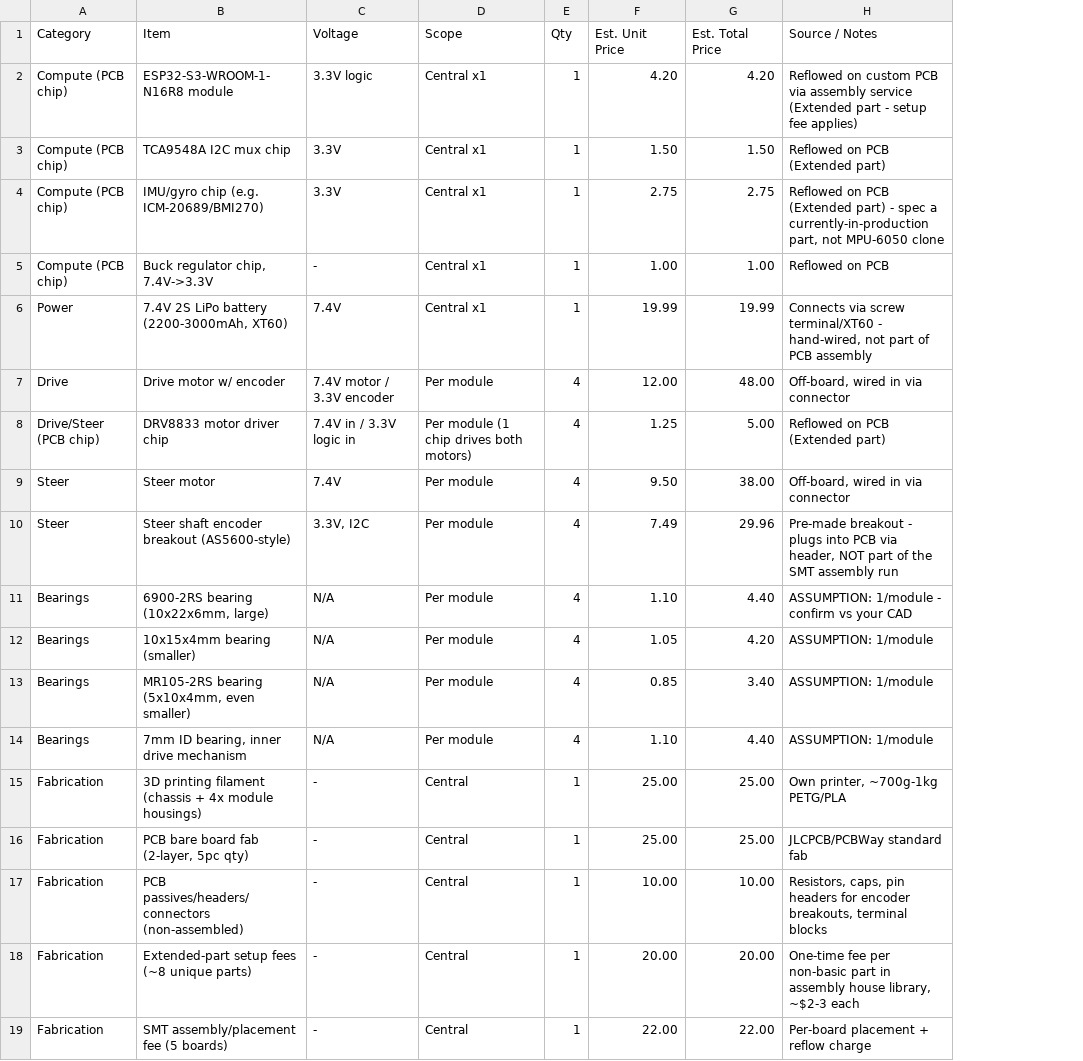
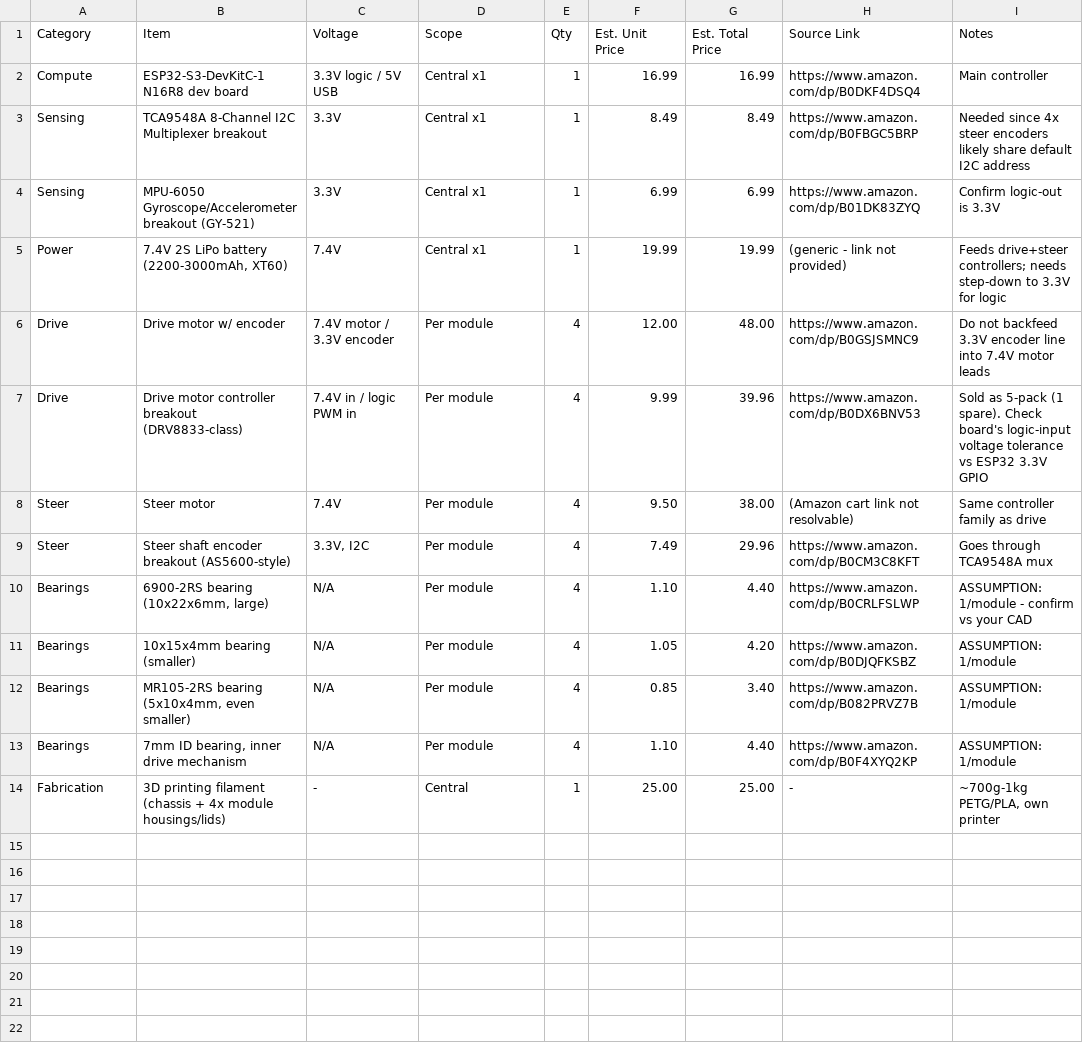
Before and after one commit to NIKOLAI-GOGOL444/mini-swerve-drive-train, a CSV file: BOM.csv, drawn as a sheet; removed rows and columns are numbered as before the commit, all else as after; the diff names each change by its address in the sheet, - before the commit and + after, or states it on an @@ line.

Commit message:
Update BOM.csv
fixed bom.csv to exclude pcb stuff

```diff
--- a/BOM.csv
+++ b/BOM.csv
-column H (Source / Notes), rows 6-7: Connects via screw terminal/XT60 - hand-wired, not part of PCB assembly | Off-board, wired in via connector; rows 9-15: Off-board, wired in via connector | Pre-made breakout - plugs into PCB via header, NOT part of the SMT assembly run | ASSUMPTION: 1/module - confirm vs your CAD | ASSUMPTION: 1/module | ASSUMPTION: 1/module | ASSUMPTION: 1/module | Own printer, ~700g-1kg PETG/PLA
+column H (Source Link), rows 5-6: (generic - link not provided) | https://www.amazon.com/dp/B0GSJSMNC9; rows 8-14: (Amazon cart link not resolvable) | https://www.amazon.com/dp/B0CM3C8KFT | https://www.amazon.com/dp/B0CRLFSLWP | https://www.amazon.com/dp/B0DJQFKSBZ | https://www.amazon.com/dp/B082PRVZ7B | https://www.amazon.com/dp/B0F4XYQ2KP | -
+column I (Notes), rows 5-6: Feeds drive+steer controllers; needs step-down to 3.3V for logic | Do not backfeed 3.3V encoder line into 7.4V motor leads; rows 8-14: Same controller family as drive | Goes through TCA9548A mux | ASSUMPTION: 1/module - confirm vs your CAD | ASSUMPTION: 1/module | ASSUMPTION: 1/module | ASSUMPTION: 1/module | ~700g-1kg PETG/PLA, own printer
-row 2: Compute (PCB chip) | ESP32-S3-WROOM-1-N16R8 module | 3.3V logic | Central x1 | 1 | 4.20 | 4.20 | Reflowed on custom PCB via assembly service (Extended part - setup fee applies)
-row 3: Compute (PCB chip) | TCA9548A I2C mux chip | 3.3V | Central x1 | 1 | 1.50 | 1.50 | Reflowed on PCB (Extended part)
-row 4: Compute (PCB chip) | IMU/gyro chip (e.g. ICM-20689/BMI270) | 3.3V | Central x1 | 1 | 2.75 | 2.75 | Reflowed on PCB (Extended part) - spec a currently-in-production part, not MPU-6050 clone
-row 5: Compute (PCB chip) | Buck regulator chip, 7.4V->3.3V | - | Central x1 | 1 | 1.00 | 1.00 | Reflowed on PCB
+row 2: Compute | ESP32-S3-DevKitC-1 N16R8 dev board | 3.3V logic / 5V USB | Central x1 | 1 | 16.99 | 16.99 | https://www.amazon.com/dp/B0DKF4DSQ4 | Main controller
+row 3: Sensing | TCA9548A 8-Channel I2C Multiplexer breakout | 3.3V | Central x1 | 1 | 8.49 | 8.49 | https://www.amazon.com/dp/B0FBGC5BRP | Needed since 4x steer encoders likely share default I2C address
+row 4: Sensing | MPU-6050 Gyroscope/Accelerometer breakout (GY-521) | 3.3V | Central x1 | 1 | 6.99 | 6.99 | https://www.amazon.com/dp/B01DK83ZYQ | Confirm logic-out is 3.3V
-row 8: Drive/Steer (PCB chip) | DRV8833 motor driver chip | 7.4V in / 3.3V logic in | Per module (1 chip drives both motors) | 4 | 1.25 | 5.00 | Reflowed on PCB (Extended part)
+row 7: Drive | Drive motor controller breakout (DRV8833-class) | 7.4V in / logic PWM in | Per module | 4 | 9.99 | 39.96 | https://www.amazon.com/dp/B0DX6BNV53 | Sold as 5-pack (1 spare). Check board's logic-input voltage tolerance vs ESP32 3.3V GPIO
-B14 (Item): …4x module housings)
+B14 (Item): …4x module housings/lids)
-row 16: Fabrication | PCB bare board fab (2-layer, 5pc qty) | - | Central | 1 | 25.00 | 25.00 | JLCPCB/PCBWay standard fab
-row 17: Fabrication | PCB passives/headers/connectors (non-assembled) | - | Central | 1 | 10.00 | 10.00 | Resistors, caps, pin headers for encoder breakouts, terminal blocks
-row 18: Fabrication | Extended-part setup fees (~8 unique parts) | - | Central | 1 | 20.00 | 20.00 | One-time fee per non-basic part in assembly house library, ~$2-3 each
-row 19: Fabrication | SMT assembly/placement fee (5 boards) | - | Central | 1 | 22.00 | 22.00 | Per-board placement + reflow charge
```
